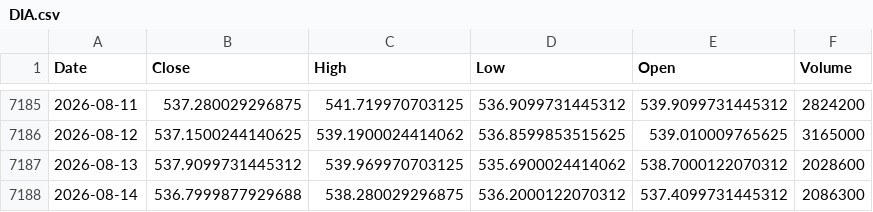
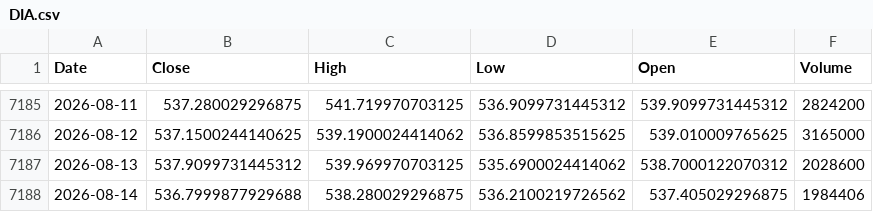
Before and after one commit to kittycapital/asset-forecast, a CSV file: data/raw/DIA.csv, drawn as a sheet; only a part is shown, gaps mark what is left out.

```diff
--- a/data/raw/DIA.csv
+++ b/data/raw/DIA.csv
@@ -7187,2 +7187,2 @@ Date,Close,High,Low,Open,Volume
 2026-08-13,537.9099731445312,539.969970703125,535.6900024414062,538.7000122070312,2028600
-2026-08-14,536.7999877929688,538.280029296875,536.2000122070312,537.4099731445312,2086300
+2026-08-14,536.7999877929688,538.280029296875,536.2100219726562,537.405029296875,1984406
```
Also changed, not shown: data/raw/BTC_USD.csv, data/raw/EEM.csv, 44 other files.
